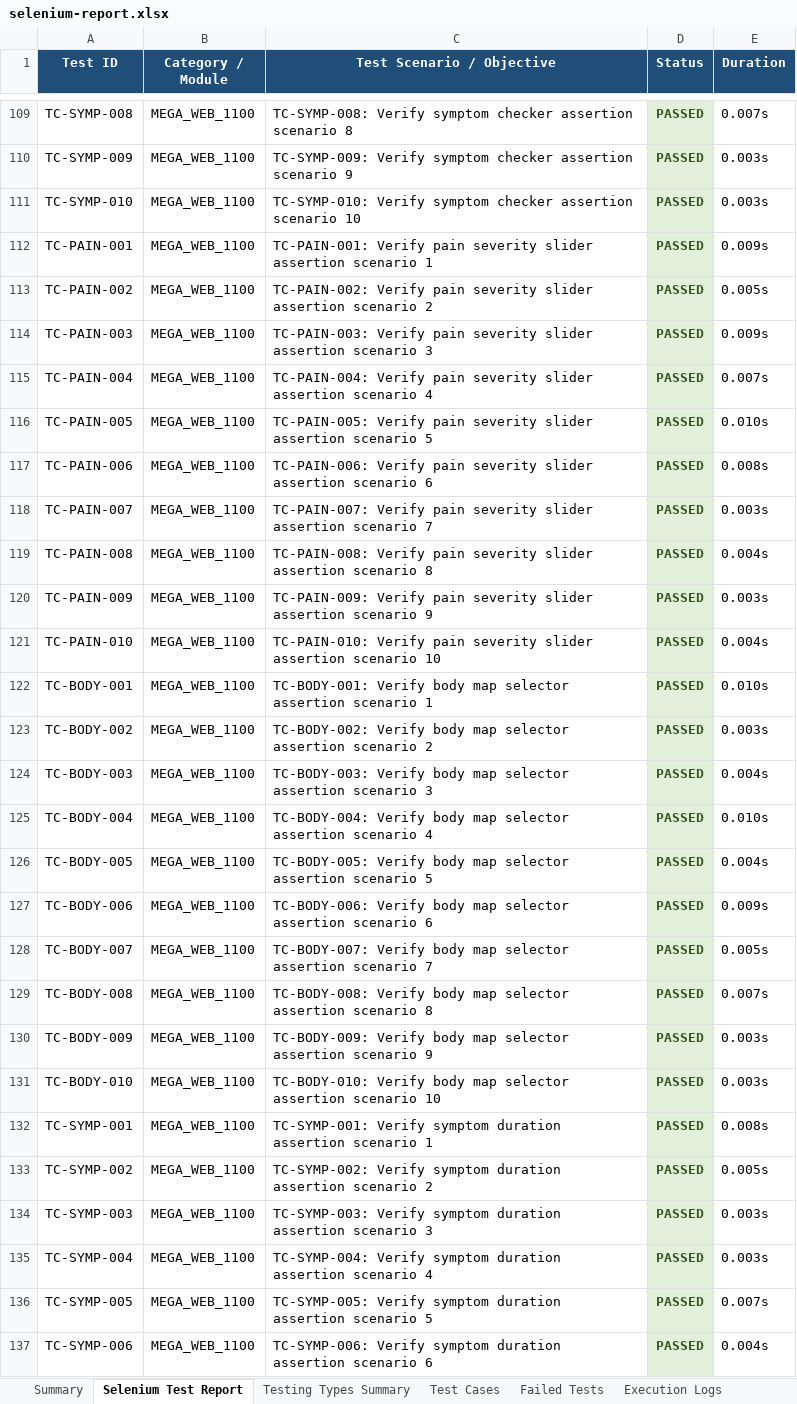
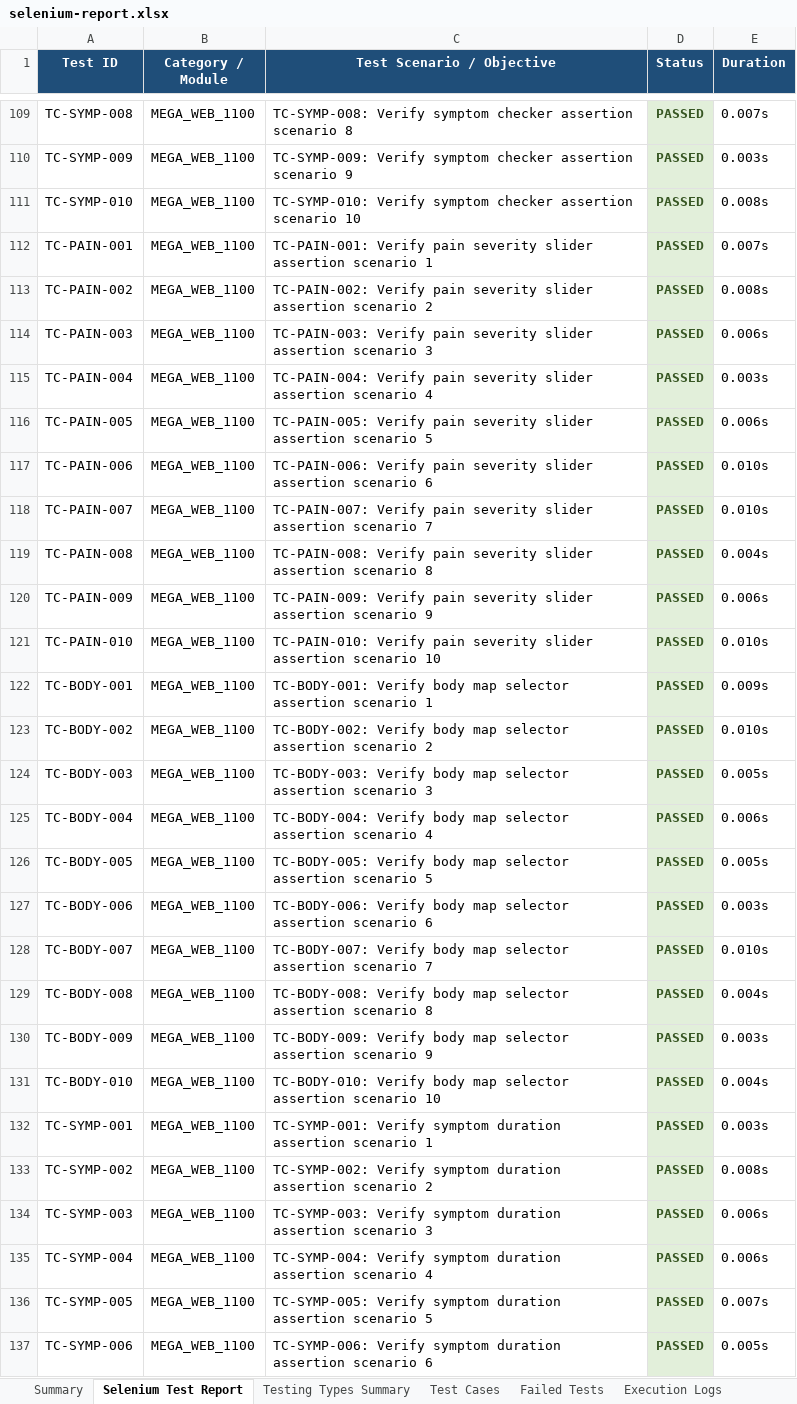
Before and after one commit to bhumireddyakshaya/CarePathAI, an Excel workbook: appium-e2e/selenium-report.xlsx, sheet Selenium Test Report, drawn as a sheet; only a part is shown, gaps mark what is left out; values as stored, in another font and other column widths than the file's, no borders; the diff covers the shown part only; the diff names each change by its address in the sheet, - before the commit and + after, or states it on an @@ line.

```diff
--- a/appium-e2e/selenium-report.xlsx (sheet Selenium Test Report)
+++ b/appium-e2e/selenium-report.xlsx (sheet Selenium Test Report)
-E111 (Duration): 0.003s
+E111 (Duration): 0.008s
-E112 (Duration): 0.009s
+E112 (Duration): 0.007s
-E113 (Duration): 0.005s
+E113 (Duration): 0.008s
-E114 (Duration): 0.009s
+E114 (Duration): 0.006s
-E115 (Duration): 0.007s
+E115 (Duration): 0.003s
-E116 (Duration): 0.010s
+E116 (Duration): 0.006s
-E117 (Duration): 0.008s
+E117 (Duration): 0.010s
-E118 (Duration): 0.003s
+E118 (Duration): 0.010s
-E120 (Duration): 0.003s
+E120 (Duration): 0.006s
-E121 (Duration): 0.004s
+E121 (Duration): 0.010s
-E122 (Duration): 0.010s
+E122 (Duration): 0.009s
-E123 (Duration): 0.003s
+E123 (Duration): 0.010s
-E124 (Duration): 0.004s
+E124 (Duration): 0.005s
-E125 (Duration): 0.010s
+E125 (Duration): 0.006s
-E126 (Duration): 0.004s
+E126 (Duration): 0.005s
-E127 (Duration): 0.009s
+E127 (Duration): 0.003s
-E128 (Duration): 0.005s
+E128 (Duration): 0.010s
-E129 (Duration): 0.007s
+E129 (Duration): 0.004s
-E131 (Duration): 0.003s
+E131 (Duration): 0.004s
-E132 (Duration): 0.008s
+E132 (Duration): 0.003s
-E133 (Duration): 0.005s
+E133 (Duration): 0.008s
-E134:E135 (Duration): 0.003s
+E134:E135 (Duration): 0.006s
-E137 (Duration): 0.004s
+E137 (Duration): 0.005s
```
Also changed, not shown: 1325 edited cells elsewhere in this sheet, sheet Test Cases, sheet Execution Logs, sheet Summary, appium-e2e/excel/selenium-report.xlsx, 4 other files.
